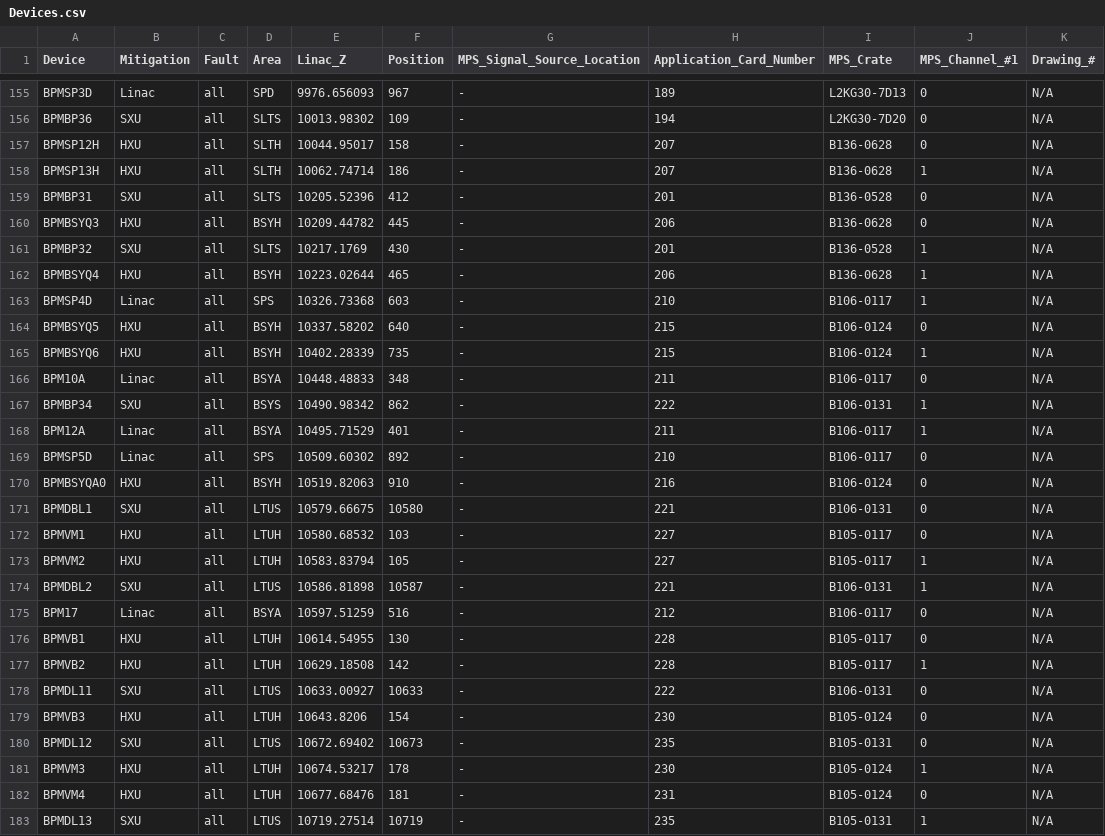
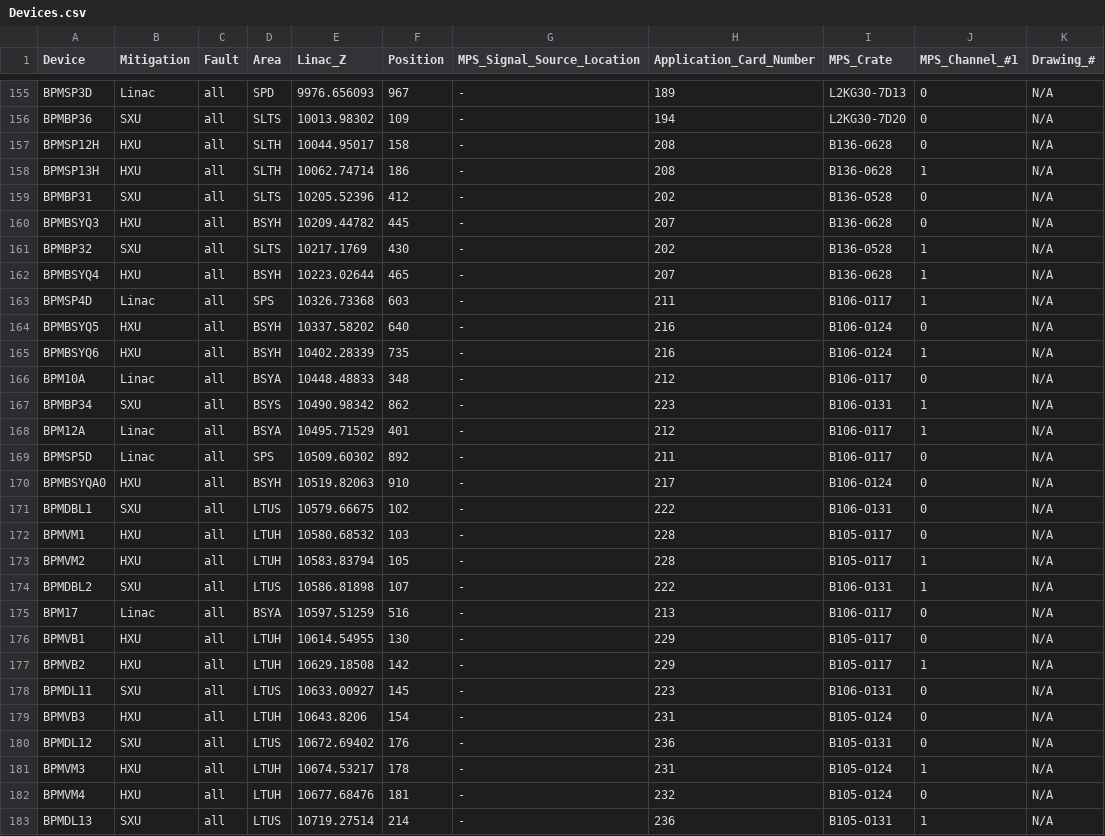
Before and after one commit to slaclab/mps_database, a CSV file: import/BPMS/Devices.csv, drawn as a sheet; only a part is shown, gaps mark what is left out; the diff covers the shown part only.

```diff
--- a/import/BPMS/Devices.csv
+++ b/import/BPMS/Devices.csv
@@ -156,28 +156,28 @@ BPMSP3D,Linac,all,SPD,9976.656093,967,-,189,L2KG30-7D13,0,N/A
 BPMBP36,SXU,all,SLTS,10013.98302,109,-,194,L2KG30-7D20,0,N/A
-BPMSP12H,HXU,all,SLTH,10044.95017,158,-,207,B136-0628,0,N/A
-BPMSP13H,HXU,all,SLTH,10062.74714,186,-,207,B136-0628,1,N/A
-BPMBP31,SXU,all,SLTS,10205.52396,412,-,201,B136-0528,0,N/A
-BPMBSYQ3,HXU,all,BSYH,10209.44782,445,-,206,B136-0628,0,N/A
-BPMBP32,SXU,all,SLTS,10217.1769,430,-,201,B136-0528,1,N/A
-BPMBSYQ4,HXU,all,BSYH,10223.02644,465,-,206,B136-0628,1,N/A
-BPMSP4D,Linac,all,SPS,10326.73368,603,-,210,B106-0117,1,N/A
-BPMBSYQ5,HXU,all,BSYH,10337.58202,640,-,215,B106-0124,0,N/A
-BPMBSYQ6,HXU,all,BSYH,10402.28339,735,-,215,B106-0124,1,N/A
-BPM10A,Linac,all,BSYA,10448.48833,348,-,211,B106-0117,0,N/A
-BPMBP34,SXU,all,BSYS,10490.98342,862,-,222,B106-0131,1,N/A
-BPM12A,Linac,all,BSYA,10495.71529,401,-,211,B106-0117,1,N/A
-BPMSP5D,Linac,all,SPS,10509.60302,892,-,210,B106-0117,0,N/A
-BPMBSYQA0,HXU,all,BSYH,10519.82063,910,-,216,B106-0124,0,N/A
-BPMDBL1,SXU,all,LTUS,10579.66675,10580,-,221,B106-0131,0,N/A
-BPMVM1,HXU,all,LTUH,10580.68532,103,-,227,B105-0117,0,N/A
-BPMVM2,HXU,all,LTUH,10583.83794,105,-,227,B105-0117,1,N/A
-BPMDBL2,SXU,all,LTUS,10586.81898,10587,-,221,B106-0131,1,N/A
-BPM17,Linac,all,BSYA,10597.51259,516,-,212,B106-0117,0,N/A
-BPMVB1,HXU,all,LTUH,10614.54955,130,-,228,B105-0117,0,N/A
-BPMVB2,HXU,all,LTUH,10629.18508,142,-,228,B105-0117,1,N/A
-BPMDL11,SXU,all,LTUS,10633.00927,10633,-,222,B106-0131,0,N/A
-BPMVB3,HXU,all,LTUH,10643.8206,154,-,230,B105-0124,0,N/A
-BPMDL12,SXU,all,LTUS,10672.69402,10673,-,235,B105-0131,0,N/A
-BPMVM3,HXU,all,LTUH,10674.53217,178,-,230,B105-0124,1,N/A
-BPMVM4,HXU,all,LTUH,10677.68476,181,-,231,B105-0124,0,N/A
-BPMDL13,SXU,all,LTUS,10719.27514,10719,-,235,B105-0131,1,N/A
+BPMSP12H,HXU,all,SLTH,10044.95017,158,-,208,B136-0628,0,N/A
+BPMSP13H,HXU,all,SLTH,10062.74714,186,-,208,B136-0628,1,N/A
+BPMBP31,SXU,all,SLTS,10205.52396,412,-,202,B136-0528,0,N/A
+BPMBSYQ3,HXU,all,BSYH,10209.44782,445,-,207,B136-0628,0,N/A
+BPMBP32,SXU,all,SLTS,10217.1769,430,-,202,B136-0528,1,N/A
+BPMBSYQ4,HXU,all,BSYH,10223.02644,465,-,207,B136-0628,1,N/A
+BPMSP4D,Linac,all,SPS,10326.73368,603,-,211,B106-0117,1,N/A
+BPMBSYQ5,HXU,all,BSYH,10337.58202,640,-,216,B106-0124,0,N/A
+BPMBSYQ6,HXU,all,BSYH,10402.28339,735,-,216,B106-0124,1,N/A
+BPM10A,Linac,all,BSYA,10448.48833,348,-,212,B106-0117,0,N/A
+BPMBP34,SXU,all,BSYS,10490.98342,862,-,223,B106-0131,1,N/A
+BPM12A,Linac,all,BSYA,10495.71529,401,-,212,B106-0117,1,N/A
+BPMSP5D,Linac,all,SPS,10509.60302,892,-,211,B106-0117,0,N/A
+BPMBSYQA0,HXU,all,BSYH,10519.82063,910,-,217,B106-0124,0,N/A
+BPMDBL1,SXU,all,LTUS,10579.66675,102,-,222,B106-0131,0,N/A
+BPMVM1,HXU,all,LTUH,10580.68532,103,-,228,B105-0117,0,N/A
+BPMVM2,HXU,all,LTUH,10583.83794,105,-,228,B105-0117,1,N/A
+BPMDBL2,SXU,all,LTUS,10586.81898,107,-,222,B106-0131,1,N/A
+BPM17,Linac,all,BSYA,10597.51259,516,-,213,B106-0117,0,N/A
+BPMVB1,HXU,all,LTUH,10614.54955,130,-,229,B105-0117,0,N/A
+BPMVB2,HXU,all,LTUH,10629.18508,142,-,229,B105-0117,1,N/A
+BPMDL11,SXU,all,LTUS,10633.00927,145,-,223,B106-0131,0,N/A
+BPMVB3,HXU,all,LTUH,10643.8206,154,-,231,B105-0124,0,N/A
+BPMDL12,SXU,all,LTUS,10672.69402,176,-,236,B105-0131,0,N/A
+BPMVM3,HXU,all,LTUH,10674.53217,178,-,231,B105-0124,1,N/A
+BPMVM4,HXU,all,LTUH,10677.68476,181,-,232,B105-0124,0,N/A
+BPMDL13,SXU,all,LTUS,10719.27514,214,-,236,B105-0131,1,N/A
```
Also changed, not shown: 155 edited cells elsewhere in this file, import/AppCards.csv, import/COLL/Devices.csv, 28 other files.
